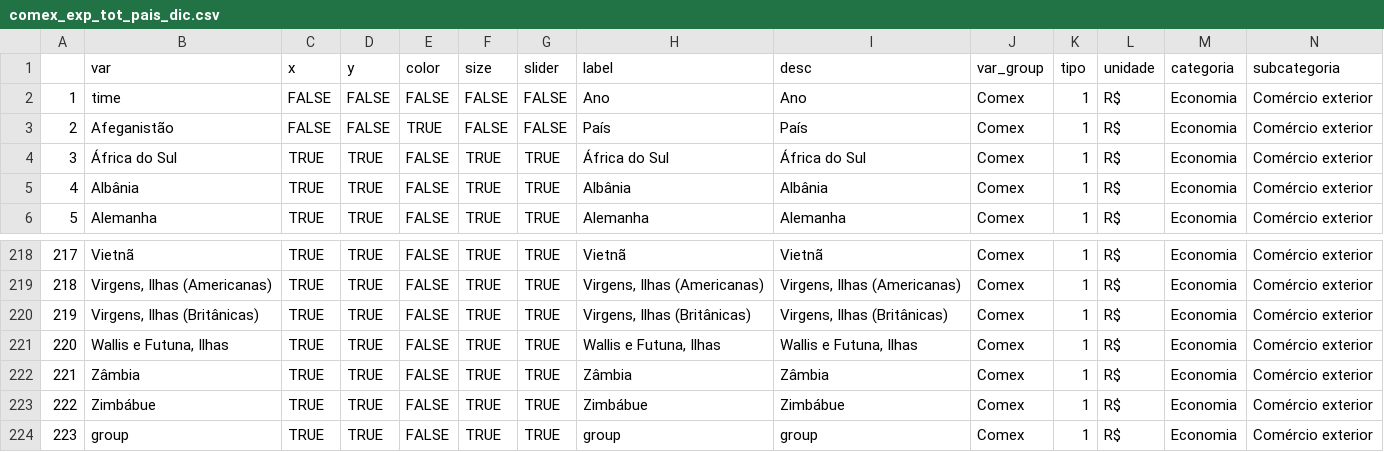
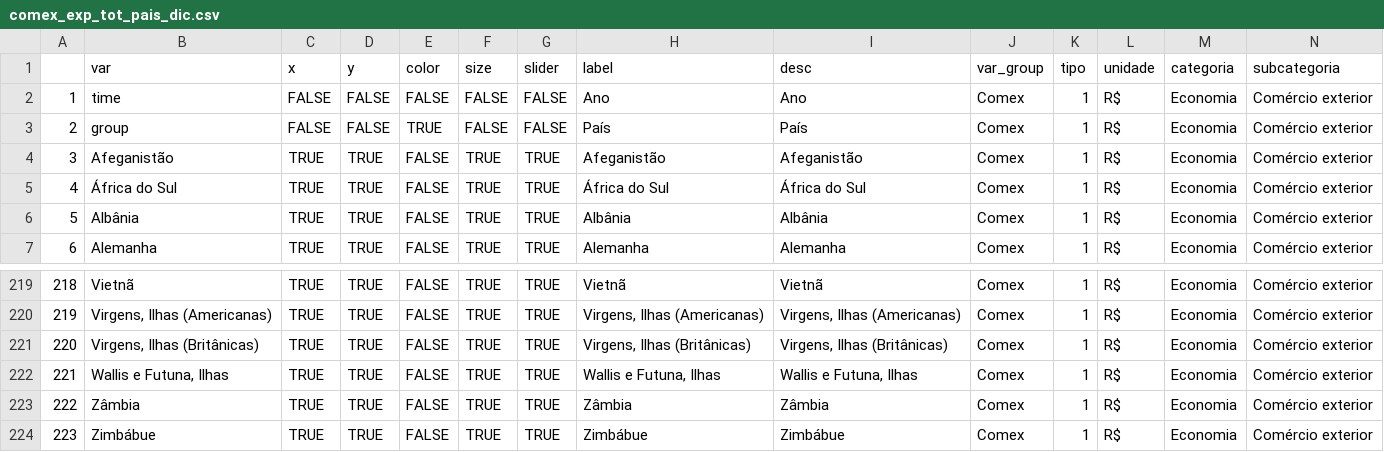
Before and after one commit to datazoompuc/datazoom_viz, a CSV file: data/comex_exp_tot_pais_dic.csv, drawn as a sheet; only a part is shown, gaps mark what is left out; removed rows and columns are numbered as before the commit, all else as after; the diff names each change by its address in the sheet, - before the commit and + after, or states it on an @@ line.

```diff
--- a/data/comex_exp_tot_pais_dic.csv
+++ b/data/comex_exp_tot_pais_dic.csv
+row 3: 2 | group | FALSE | FALSE | TRUE | FALSE | FALSE | País | País | Comex | 1 | R$ | Economia | Comércio exterior
@@ column A renumbered between rows 4 and 224 @@
-C4 (x): FALSE
+C4 (x): TRUE
-D4 (y): FALSE
+D4 (y): TRUE
-E4 (color): TRUE
+E4 (color): FALSE
-F4 (size): FALSE
+F4 (size): TRUE
-G4 (slider): FALSE
+G4 (slider): TRUE
-H4 (label): País
+H4 (label): Afeganistão
-I4 (desc): País
+I4 (desc): Afeganistão
-row 224: 223 | group | TRUE | TRUE | FALSE | TRUE | TRUE | group | group | Comex | 1 | R$ | Economia | Comércio exterior
```
Also changed, not shown: 1 other file.
